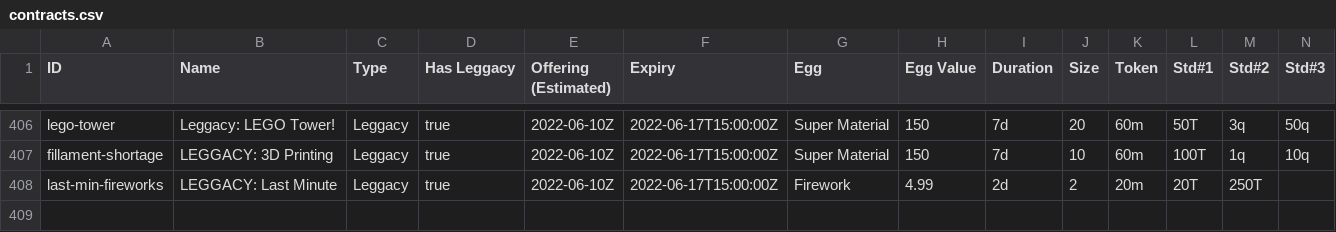
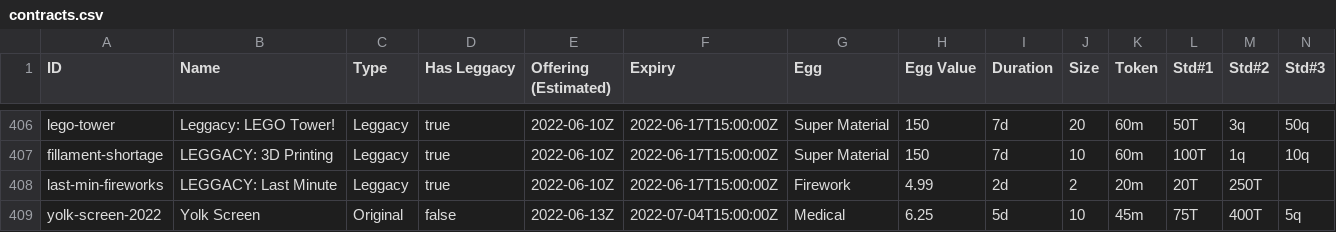
Before and after one commit to fanaticscripter/EggContractor, a CSV file: misc/ContractAggregator/data/contracts.csv, drawn as a sheet; only a part is shown, gaps mark what is left out; rows hold the shown columns only; the diff names each change by its address in the sheet, - before the commit and + after, or states it on an @@ line.

```diff
--- a/misc/ContractAggregator/data/contracts.csv
+++ b/misc/ContractAggregator/data/contracts.csv
+row 409: yolk-screen-2022 | Yolk Screen | Original | false | 2022-06-13Z | 2022-07-04T15:00:00Z | Medical | 6.25 | 5d | 10 | 45m | 75T | 400T | 5q
```
